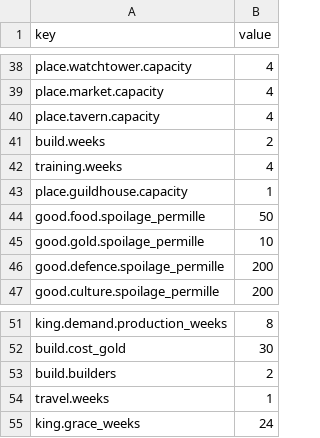
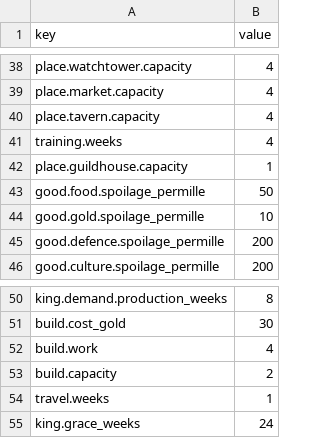
Before and after one commit to grrrisu/my_liege, a CSV file: priv/balance_inputs.csv, drawn as a sheet; only a part is shown, gaps mark what is left out.

```diff
--- a/priv/balance_inputs.csv
+++ b/priv/balance_inputs.csv
@@ -40,3 +40,2 @@ place.market.capacity,4
 place.tavern.capacity,4
-build.weeks,2
 training.weeks,4
@@ -52,3 +51,4 @@ king.demand.production_weeks,8
 build.cost_gold,30
-build.builders,2
+build.work,4
+build.capacity,2
 travel.weeks,1
```
Also changed, not shown: priv/balance_inputs_advanced.csv, 25 other files.
